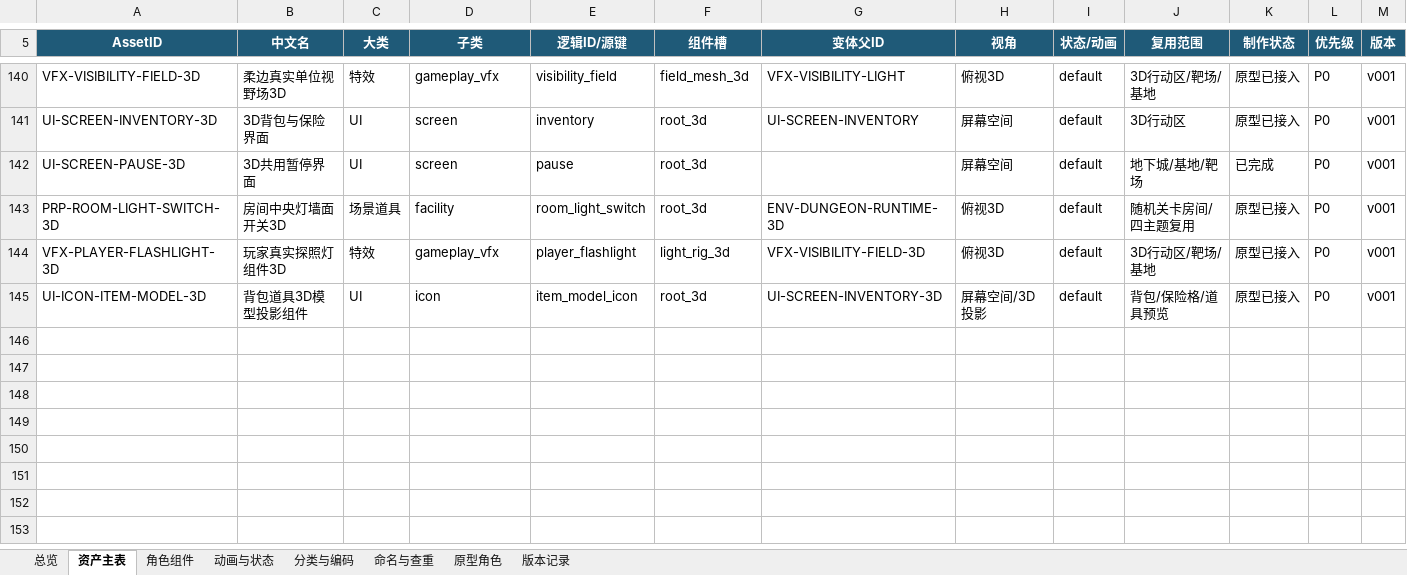
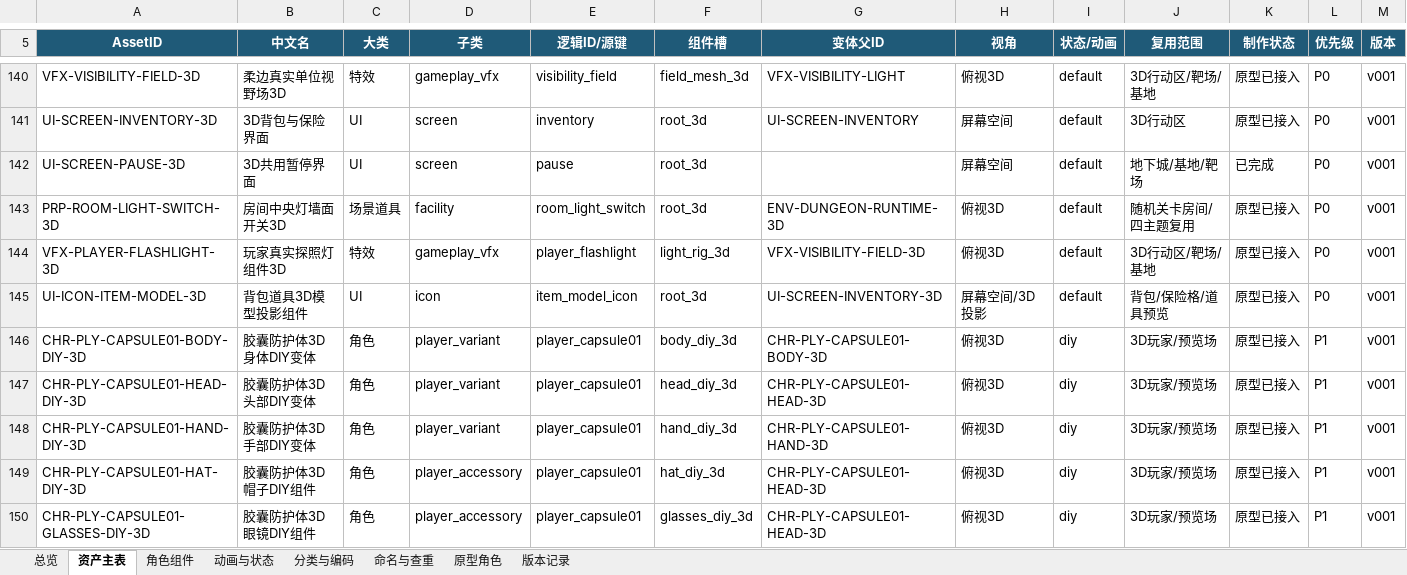
Before and after one commit to summercard/ShellStorm2, an Excel workbook: assets/registry/ShellStorm2_美术资产台账_v001.xlsx, sheet 资产主表, drawn as a sheet; only a part is shown, gaps mark what is left out; values as stored, in another font and other column widths than the file's, no borders; conditional formats and table styles not drawn; rows hold the shown columns only; the diff covers the shown part only; the diff names each change by its address in the sheet, - before the commit and + after, or states it on an @@ line.

```diff
--- a/assets/registry/ShellStorm2_美术资产台账_v001.xlsx (sheet 资产主表)
+++ b/assets/registry/ShellStorm2_美术资产台账_v001.xlsx (sheet 资产主表)
+row 146: CHR-PLY-CAPSULE01-BODY-DIY-3D | 胶囊防护体3D身体DIY变体 | 角色 | player_variant | player_capsule01 | body_diy_3d | CHR-PLY-CAPSULE01-BODY-3D | 俯视3D | diy | 3D玩家/预览场 | 原型已接入 | P1 | v001
+row 147: CHR-PLY-CAPSULE01-HEAD-DIY-3D | 胶囊防护体3D头部DIY变体 | 角色 | player_variant | player_capsule01 | head_diy_3d | CHR-PLY-CAPSULE01-HEAD-3D | 俯视3D | diy | 3D玩家/预览场 | 原型已接入 | P1 | v001
+row 148: CHR-PLY-CAPSULE01-HAND-DIY-3D | 胶囊防护体3D手部DIY变体 | 角色 | player_variant | player_capsule01 | hand_diy_3d | CHR-PLY-CAPSULE01-HAND-3D | 俯视3D | diy | 3D玩家/预览场 | 原型已接入 | P1 | v001
+row 149: CHR-PLY-CAPSULE01-HAT-DIY-3D | 胶囊防护体3D帽子DIY组件 | 角色 | player_accessory | player_capsule01 | hat_diy_3d | CHR-PLY-CAPSULE01-HEAD-3D | 俯视3D | diy | 3D玩家/预览场 | 原型已接入 | P1 | v001
+row 150: CHR-PLY-CAPSULE01-GLASSES-DIY-3D | 胶囊防护体3D眼镜DIY组件 | 角色 | player_accessory | player_capsule01 | glasses_diy_3d | CHR-PLY-CAPSULE01-HEAD-3D | 俯视3D | diy | 3D玩家/预览场 | 原型已接入 | P1 | v001
```
Also changed, not shown: 5 added rows and 24 edited cells elsewhere in this sheet, sheet 角色组件, sheet 动画与状态, sheet 版本记录, sheet 总览, sheet 原型角色, formulas that keep their value, outputs/019f8417-e7f4-7bc3-aded-c62dfd1d1462/ShellStorm2_美术资产台账_v001.xlsx, 50 other files.
